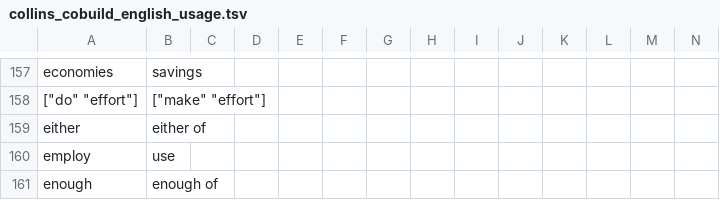
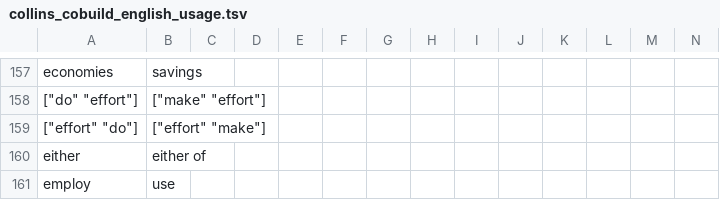
Before and after one commit to saladoperation/spike-kubernetes, a TSV file: resources/confusions/directed/collins_cobuild_english_usage.tsv, drawn as a sheet; only a part is shown, gaps mark what is left out; the shorter side is filled out with more unchanged rows; rows hold the shown columns only; the diff names each change by its address in the sheet, - before the commit and + after, or states it on an @@ line.

Commit message:
Update collins_cobuild_english_usage

```diff
--- a/resources/confusions/directed/collins_cobuild_english_usage.tsv
+++ b/resources/confusions/directed/collins_cobuild_english_usage.tsv
+row 159: ["effort" "do"] | ["effort" "make"]
```
